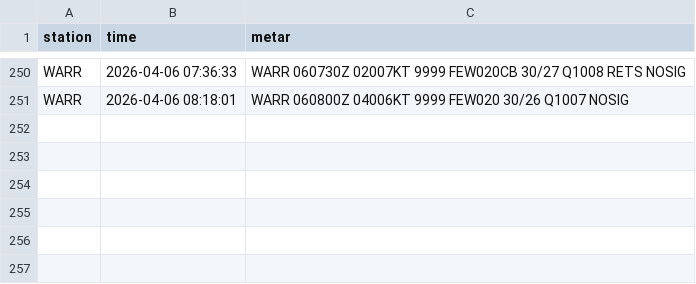
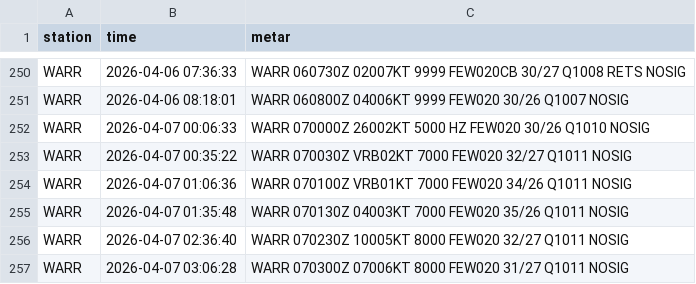
Before and after one commit to Alvinmff/metar-auto-dashboard-v2, a CSV file: metar_history.csv, drawn as a sheet; only a part is shown, gaps mark what is left out; the diff names each change by its address in the sheet, - before the commit and + after, or states it on an @@ line.

```diff
--- a/metar_history.csv
+++ b/metar_history.csv
+row 252: WARR | 2026-04-07 00:06:33 | WARR 070000Z 26002KT 5000 HZ FEW020 30/26 Q1010 NOSIG
+row 253: WARR | 2026-04-07 00:35:22 | WARR 070030Z VRB02KT 7000 FEW020 32/27 Q1011 NOSIG
+row 254: WARR | 2026-04-07 01:06:36 | WARR 070100Z VRB01KT 7000 FEW020 34/26 Q1011 NOSIG
+row 255: WARR | 2026-04-07 01:35:48 | WARR 070130Z 04003KT 7000 FEW020 35/26 Q1011 NOSIG
+row 256: WARR | 2026-04-07 02:36:40 | WARR 070230Z 10005KT 8000 FEW020 32/27 Q1011 NOSIG
+row 257: WARR | 2026-04-07 03:06:28 | WARR 070300Z 07006KT 8000 FEW020 31/27 Q1011 NOSIG
```
Also changed, not shown: 2 other files.
